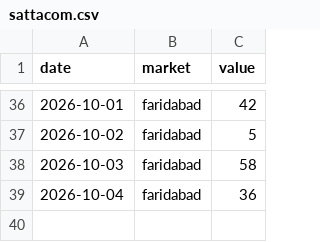
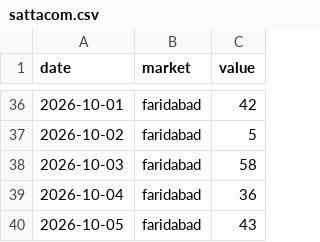
Before and after one commit to vaibhavkumar-WPDEV/predict-satta, a CSV file: data/raw/sattacom.csv, drawn as a sheet; only a part is shown, gaps mark what is left out; the diff names each change by its address in the sheet, - before the commit and + after, or states it on an @@ line.

```diff
--- a/data/raw/sattacom.csv
+++ b/data/raw/sattacom.csv
+row 40: 2026-10-05 | faridabad | 43
```
Also changed, not shown: 2 other files.
